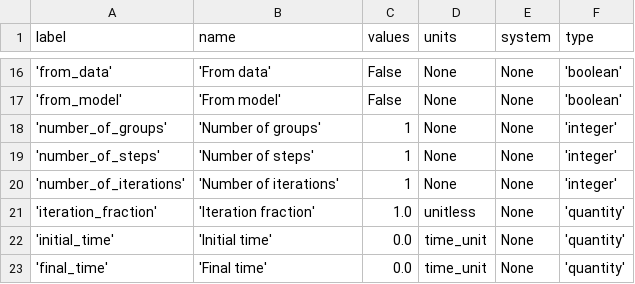
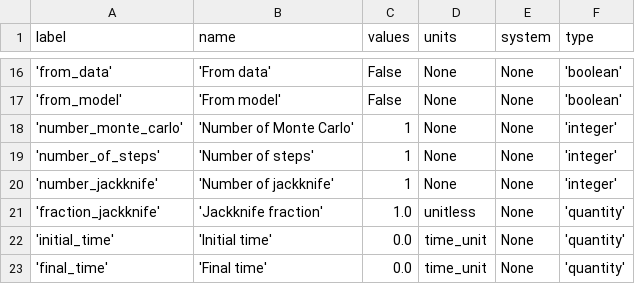
Before and after one commit to dominicouture/kanya, a CSV file: kanya/resources/default_parameters.csv, drawn as a sheet; only a part is shown, gaps mark what is left out.

```diff
--- a/kanya/resources/default_parameters.csv
+++ b/kanya/resources/default_parameters.csv
@@ -17,6 +17,6 @@ label;name;values;units;system;type
 'from_model';'From model';False;None;None;'boolean'
-'number_of_groups';'Number of groups';1;None;None;'integer'
+'number_monte_carlo';'Number of Monte Carlo';1;None;None;'integer'
 'number_of_steps';'Number of steps';1;None;None;'integer'
-'number_of_iterations';'Number of iterations';1;None;None;'integer'
-'iteration_fraction';'Iteration fraction';1.0;unitless;None;'quantity'
+'number_jackknife';'Number of jackknife';1;None;None;'integer'
+'fraction_jackknife';'Jackknife fraction';1.0;unitless;None;'quantity'
 'initial_time';'Initial time';0.0;time_unit;None;'quantity'
```
Also changed, not shown: kanya/resources/association_size_metrics.csv, 8 other files.
